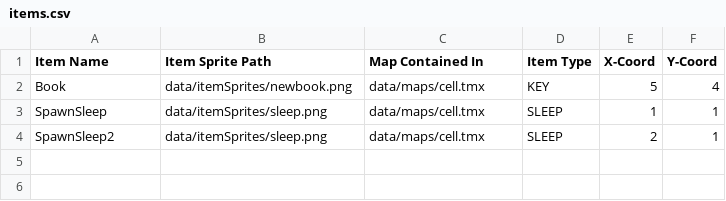
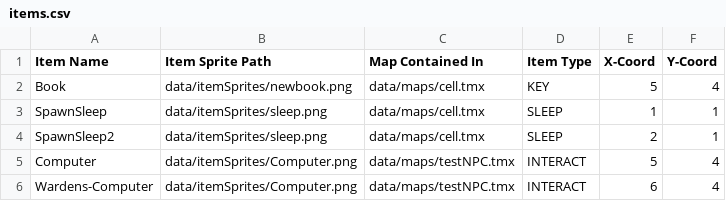
Before and after one commit to zamanmh1/g10project, a CSV file: GDX/core/assets/data/loader/items.csv, drawn as a sheet; the diff names each change by its address in the sheet, - before the commit and + after, or states it on an @@ line.

```diff
--- a/GDX/core/assets/data/loader/items.csv
+++ b/GDX/core/assets/data/loader/items.csv
+row 5: Computer | data/itemSprites/Computer.png | data/maps/testNPC.tmx | INTERACT | 5 | 4
+row 6: Wardens-Computer | data/itemSprites/Computer.png | data/maps/testNPC.tmx | INTERACT | 6 | 4
```
Also changed, not shown: GDX/core/assets/data/loader/npcs.csv, 10 other files.
